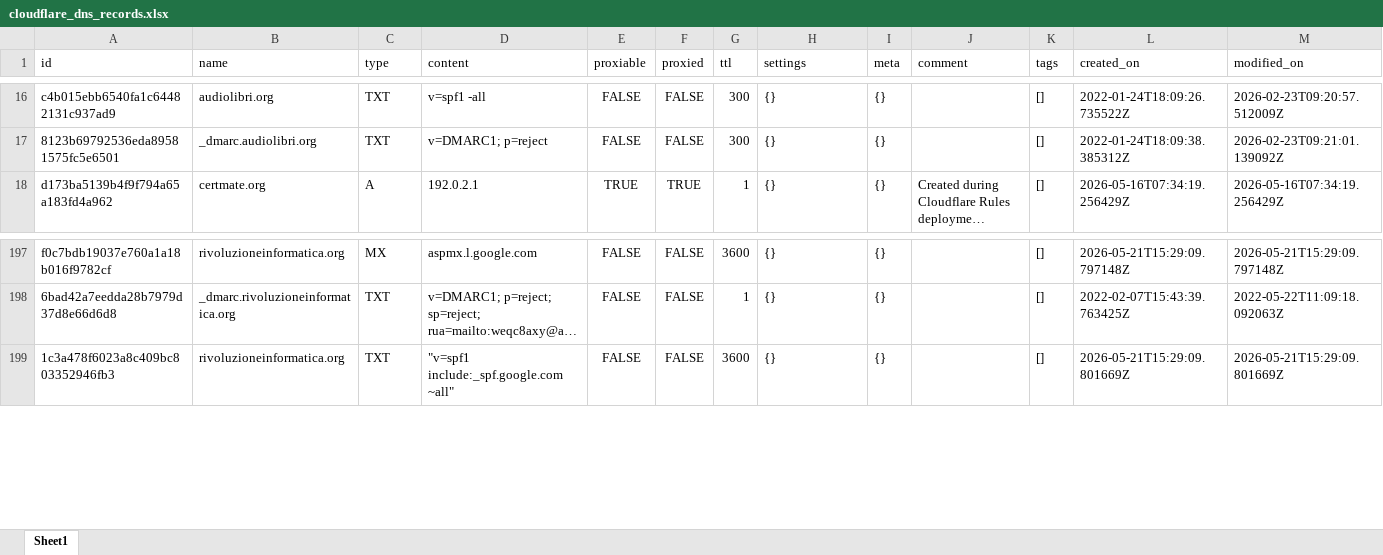
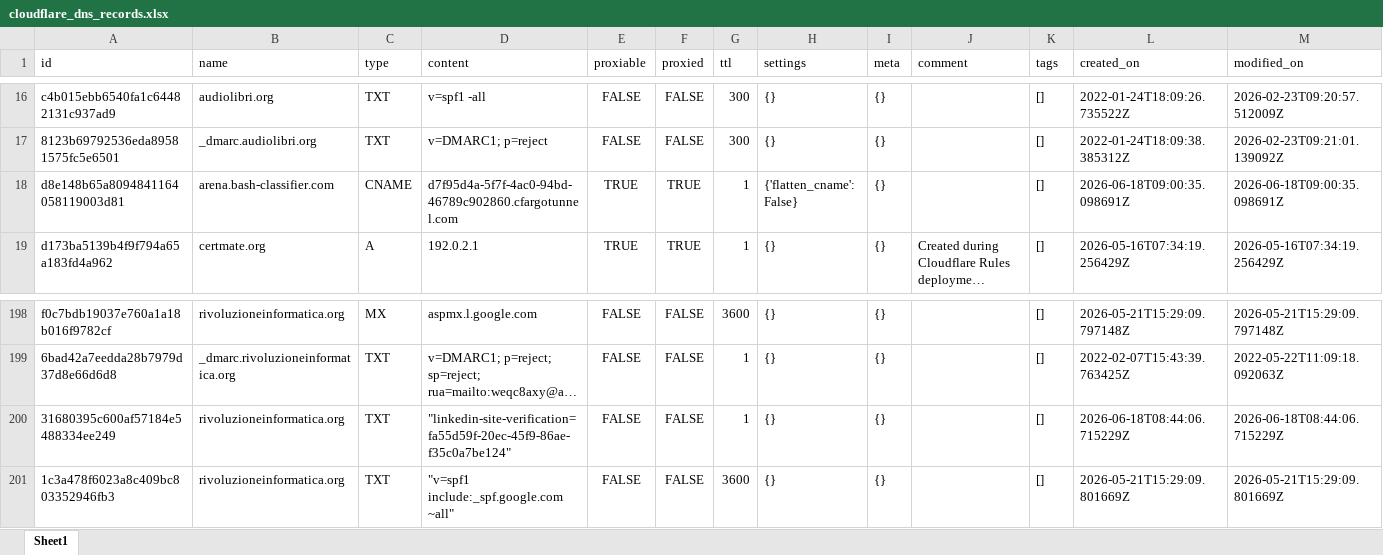
Before and after one commit to fabriziosalmi/cf-box, an Excel workbook: exports/cloudflare_dns_records.xlsx, sheet Sheet1, drawn as a sheet; only a part is shown, gaps mark what is left out; long unchanged cells end in …; values as stored, in another font and other column widths than the file's, no borders; rows hold the shown columns only; the diff names each change by its address in the sheet, - before the commit and + after, or states it on an @@ line.

```diff
--- a/exports/cloudflare_dns_records.xlsx (sheet Sheet1)
+++ b/exports/cloudflare_dns_records.xlsx (sheet Sheet1)
+row 18: d8e148b65a8094841164058119003d81 | arena.bash-classifier.com | CNAME | d7f95d4a-5f7f-4ac0-94bd-46789c902860.cfargotunnel.com | TRUE | TRUE | 1 | {'flatten_cname': False} | {} |  | [] | 2026-06-18T09:00:35.098691Z | 2026-06-18T09:00:35.098691Z
+row 200: 31680395c600af57184e5488334ee249 | rivoluzioneinformatica.org | TXT | "linkedin-site-verification=fa55d59f-20ec-45f9-86ae-f35c0a7be124" | FALSE | FALSE | 1 | {} | {} |  | [] | 2026-06-18T08:44:06.715229Z | 2026-06-18T08:44:06.715229Z
```
Also changed, not shown: 3 other files.
